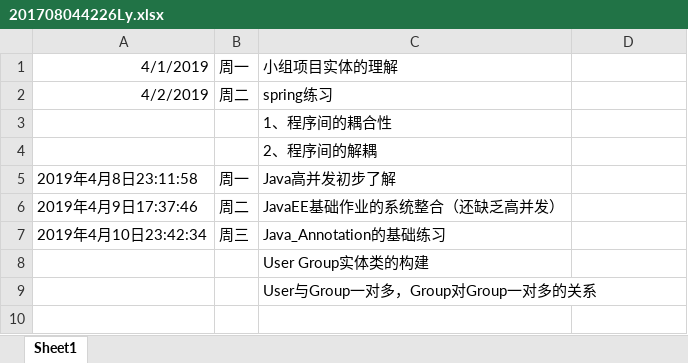
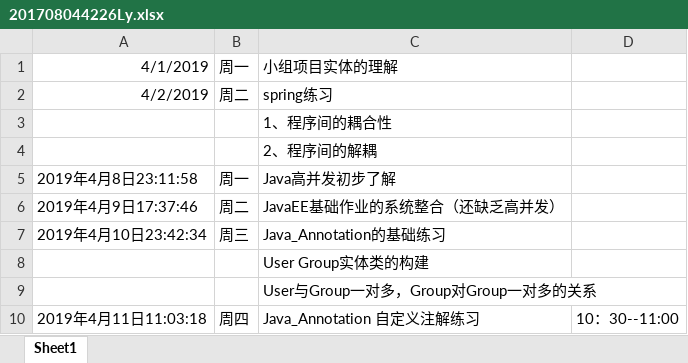
Before and after one commit to ly934060690/OSALS, an Excel workbook: 201708044226Ly/201708044226Ly.xlsx, sheet Sheet1, drawn as a sheet; values as stored, in another font and other column widths than the file's, no borders; the diff names each change by its address in the sheet, - before the commit and + after, or states it on an @@ line.

Commit message:
Java_Annotation 自定义注解练习

```diff
--- a/201708044226Ly/201708044226Ly.xlsx (sheet Sheet1)
+++ b/201708044226Ly/201708044226Ly.xlsx (sheet Sheet1)
+row 10: 2019年4月11日11:03:18 | 周四 | Java_Annotation 自定义注解练习 | 10：30--11:00
```
Also changed, not shown: 12 other files.
